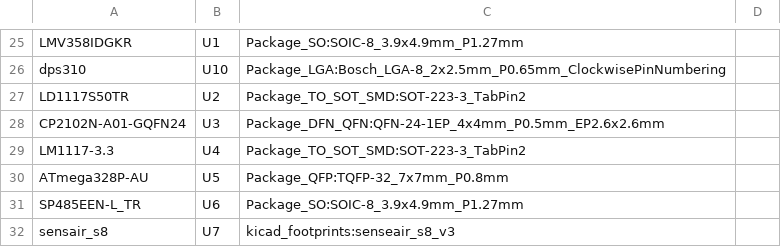
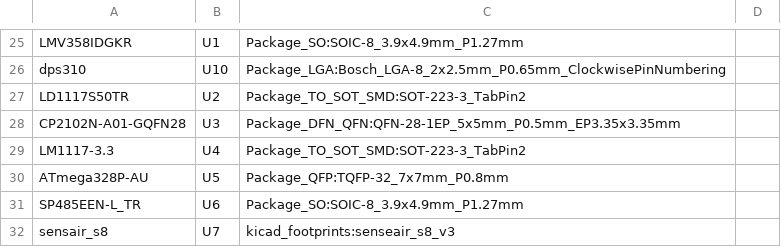
Before and after one commit to wattnotions/OpenHydro, a CSV file: sensor_node_PCB/v0.3_JLCPCB_ORDER_FILES/sensor_node_PCB_v0.3_BOM.csv (was sensor_node_PCB/v0.3_JLCPCB_ORDER_FILES/sensor_node_PCB_v3_BOM.csv), drawn as a sheet; only a part is shown, gaps mark what is left out; the diff names each change by its address in the sheet, - before the commit and + after, or states it on an @@ line.

```diff
--- a/sensor_node_PCB/v0.3_JLCPCB_ORDER_FILES/sensor_node_PCB_v3_BOM.csv
+++ b/sensor_node_PCB/v0.3_JLCPCB_ORDER_FILES/sensor_node_PCB_v0.3_BOM.csv
-A28: CP2102N-A01-GQFN24
+A28: CP2102N-A01-GQFN28
-C28: Package_DFN_QFN:QFN-24-1EP_4x4mm_P0.5mm_EP2.6x2.6mm
+C28: Package_DFN_QFN:QFN-28-1EP_5x5mm_P0.5mm_EP3.35x3.35mm
```
Also changed, not shown: sensor_node_PCB/v0.3_JLCPCB_ORDER_FILES/sensor_node_PCB-top-centroid.csv, 16 other files.
